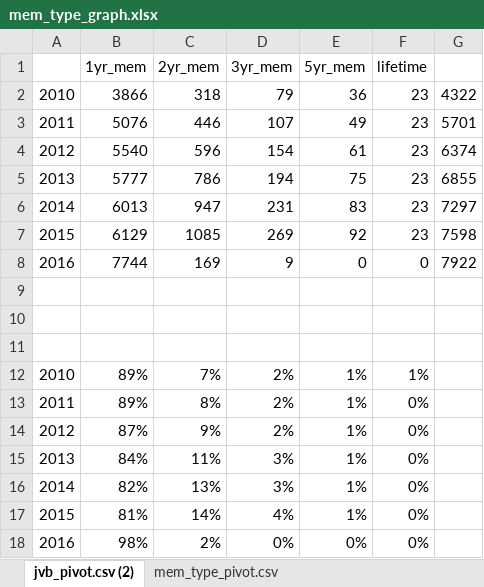
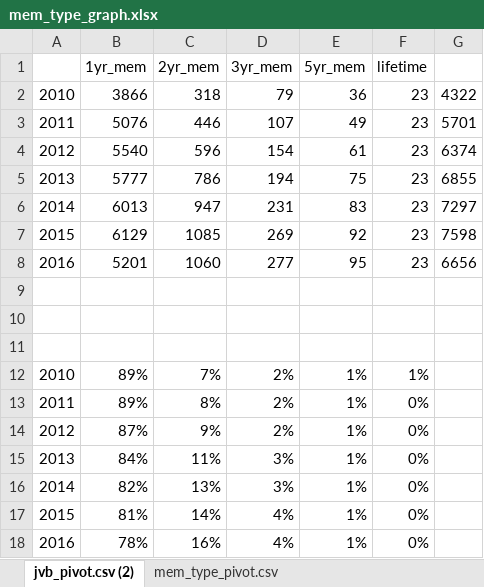
Before and after one commit to ajbentley/GA-DSI, an Excel workbook: projects/psp/refined_data/mem_type_graph.xlsx, sheet jvb_pivot.csv (2), drawn as a sheet; values as stored, in another font and other column widths than the file's, no borders; charts and pictures not drawn; removed rows and columns are numbered as before the commit, all else as after; the diff names each change by its address in the sheet, - before the commit and + after, or states it on an @@ line.

```diff
--- a/projects/psp/refined_data/mem_type_graph.xlsx (sheet jvb_pivot.csv (2))
+++ b/projects/psp/refined_data/mem_type_graph.xlsx (sheet jvb_pivot.csv (2))
-row 8: 2016 | 7744 | 169 | 9 | 0 | 0 | 7922
+row 8: 2016 | 5201 | 1060 | 277 | 95 | 23 | 6656
-row 18: 2016 | 98% | 2% | 0% | 0% | 0%
+row 18: 2016 | 78% | 16% | 4% | 1% | 0%
```
Also changed, not shown: charts or pictures, projects/psp/refined_data/jvb.xlsx, projects/psp/refined_data/kid_count_chart.xlsx, 16 other files.
